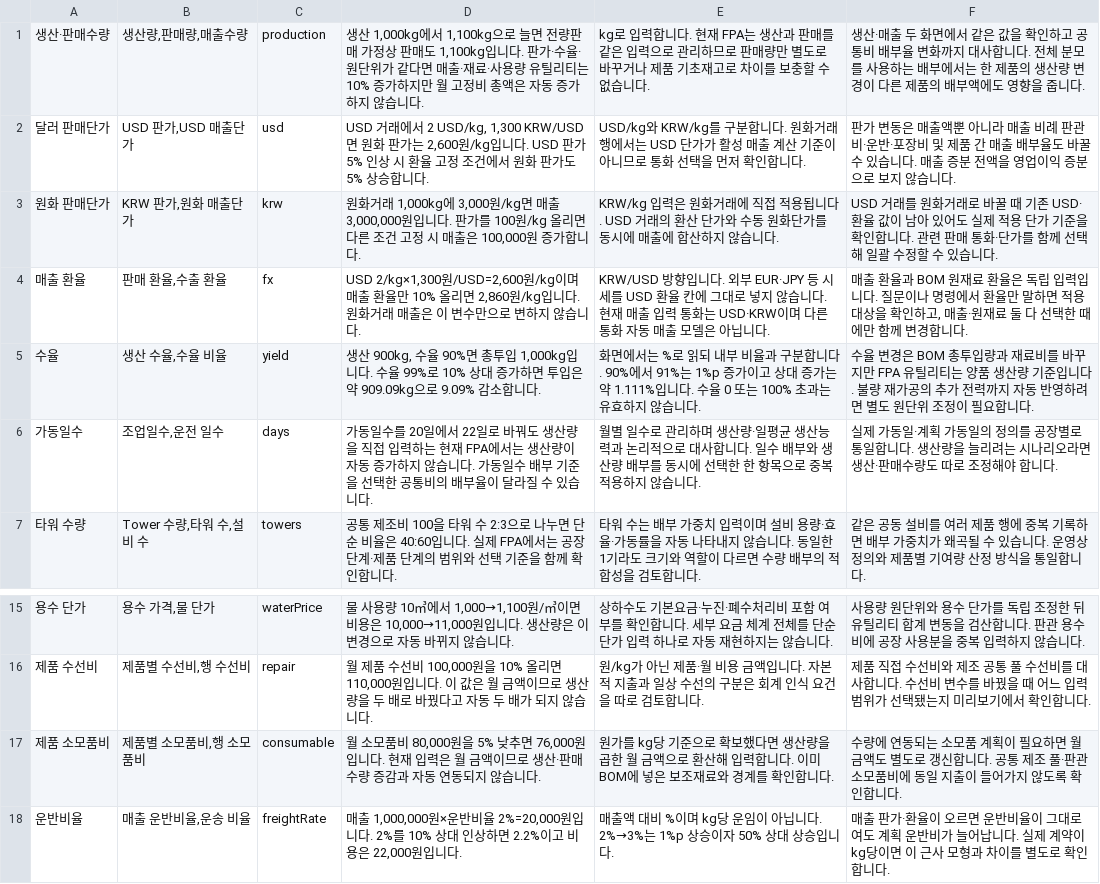
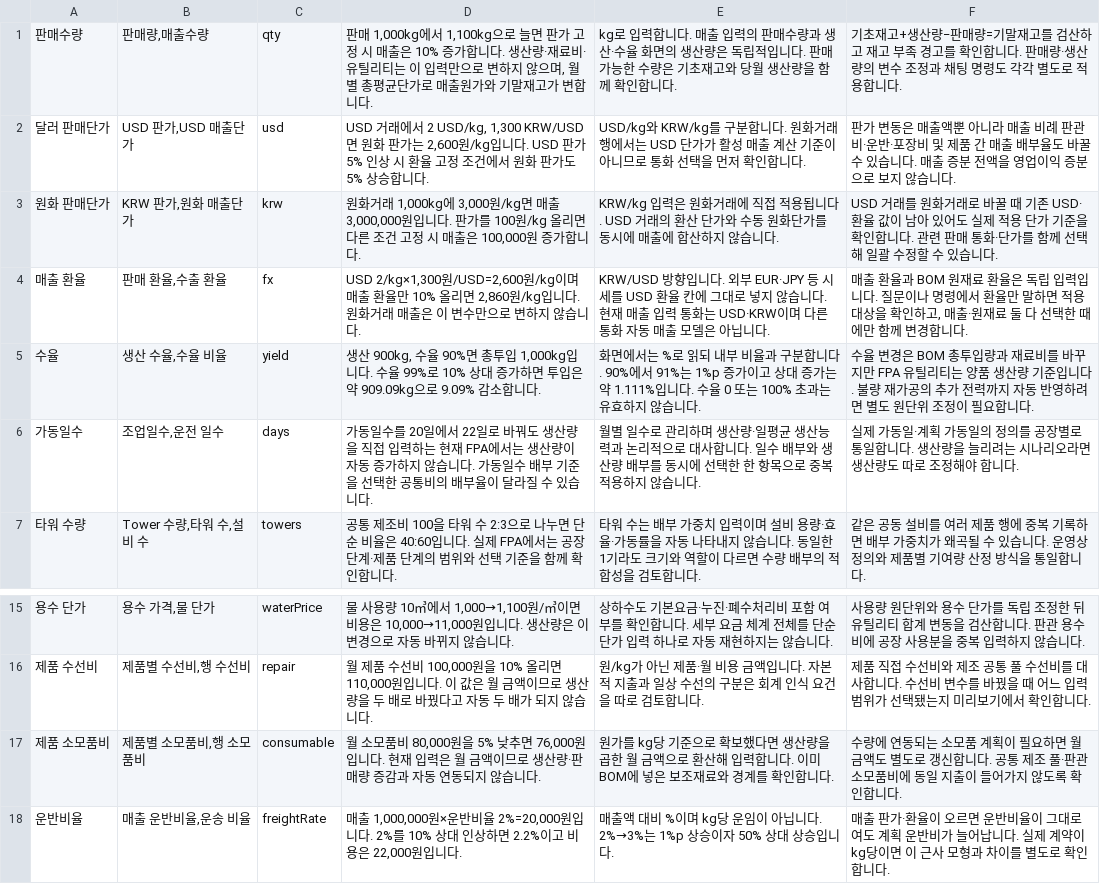
Before and after one commit to bananangs-maker/FPA, a TSV file: src/driver-faq.tsv, drawn as a sheet; only a part is shown, gaps mark what is left out.

```diff
--- a/src/driver-faq.tsv
+++ b/src/driver-faq.tsv
@@ -1,2 +1,2 @@
-생산·판매수량|생산량,판매량,매출수량|production|생산 1,000kg에서 1,100kg으로 늘면 전량판매 가정상 판매도 1,100kg입니다. 판가·수율·원단위가 같다면 매출·재료·사용량 유틸리티는 10% 증가하지만 월 고정비 총액은 자동 증가하지 않습니다.|kg로 입력합니다. 현재 FPA는 생산과 판매를 같은 입력으로 관리하므로 판매량만 별도로 바꾸거나 제품 기초재고로 차이를 보충할 수 없습니다.|생산·매출 두 화면에서 같은 값을 확인하고 공통비 배부율 변화까지 대사합니다. 전체 분모를 사용하는 배부에서는 한 제품의 생산량 변경이 다른 제품의 배부액에도 영향을 줍니다.
+판매수량|판매량,매출수량|qty|판매 1,000kg에서 1,100kg으로 늘면 판가 고정 시 매출은 10% 증가합니다. 생산량·재료비·유틸리티는 이 입력만으로 변하지 않으며, 월별 총평균단가로 매출원가와 기말재고가 변합니다.|kg로 입력합니다. 매출 입력의 판매수량과 생산·수율 화면의 생산량은 독립적입니다. 판매 가능한 수량은 기초재고와 당월 생산량을 함께 확인합니다.|기초재고+생산량−판매량=기말재고를 검산하고 재고 부족 경고를 확인합니다. 판매량·생산량의 변수 조정과 채팅 명령도 각각 별도로 적용합니다.
 달러 판매단가|USD 판가,USD 매출단가|usd|USD 거래에서 2 USD/kg, 1,300 KRW/USD면 원화 판가는 2,600원/kg입니다. USD 판가 5% 인상 시 환율 고정 조건에서 원화 판가도 5% 상승합니다.|USD/kg와 KRW/kg를 구분합니다. 원화거래 행에서는 USD 단가가 활성 매출 계산 기준이 아니므로 통화 선택을 먼저 확인합니다.|판가 변동은 매출액뿐 아니라 매출 비례 판관비·운반·포장비 및 제품 간 매출 배부율도 바꿀 수 있습니다. 매출 증분 전액을 영업이익 증분으로 보지 않습니다.
@@ -5,3 +5,3 @@
 수율|생산 수율,수율 비율|yield|생산 900kg, 수율 90%면 총투입 1,000kg입니다. 수율 99%로 10% 상대 증가하면 투입은 약 909.09kg으로 9.09% 감소합니다.|화면에서는 %로 읽되 내부 비율과 구분합니다. 90%에서 91%는 1%p 증가이고 상대 증가는 약 1.111%입니다. 수율 0 또는 100% 초과는 유효하지 않습니다.|수율 변경은 BOM 총투입량과 재료비를 바꾸지만 FPA 유틸리티는 양품 생산량 기준입니다. 불량 재가공의 추가 전력까지 자동 반영하려면 별도 원단위 조정이 필요합니다.
-가동일수|조업일수,운전 일수|days|가동일수를 20일에서 22일로 바꿔도 생산량을 직접 입력하는 현재 FPA에서는 생산량이 자동 증가하지 않습니다. 가동일수 배부 기준을 선택한 공통비의 배부율이 달라질 수 있습니다.|월별 일수로 관리하며 생산량·일평균 생산능력과 논리적으로 대사합니다. 일수 배부와 생산량 배부를 동시에 선택한 한 항목으로 중복 적용하지 않습니다.|실제 가동일·계획 가동일의 정의를 공장별로 통일합니다. 생산량을 늘리려는 시나리오라면 생산·판매수량도 따로 조정해야 합니다.
+가동일수|조업일수,운전 일수|days|가동일수를 20일에서 22일로 바꿔도 생산량을 직접 입력하는 현재 FPA에서는 생산량이 자동 증가하지 않습니다. 가동일수 배부 기준을 선택한 공통비의 배부율이 달라질 수 있습니다.|월별 일수로 관리하며 생산량·일평균 생산능력과 논리적으로 대사합니다. 일수 배부와 생산량 배부를 동시에 선택한 한 항목으로 중복 적용하지 않습니다.|실제 가동일·계획 가동일의 정의를 공장별로 통일합니다. 생산량을 늘리려는 시나리오라면 생산량도 따로 조정해야 합니다.
 타워 수량|Tower 수량,타워 수,설비 수|towers|공통 제조비 100을 타워 수 2:3으로 나누면 단순 비율은 40:60입니다. 실제 FPA에서는 공장 단계·제품 단계의 범위와 선택 기준을 함께 확인합니다.|타워 수는 배부 가중치 입력이며 설비 용량·효율·가동률을 자동 나타내지 않습니다. 동일한 1기라도 크기와 역할이 다르면 수량 배부의 적합성을 검토합니다.|같은 공동 설비를 여러 제품 행에 중복 기록하면 배부 가중치가 왜곡될 수 있습니다. 운영상 정의와 제품별 기여량 산정 방식을 통일합니다.
@@ -16,3 +16,3 @@
 제품 수선비|제품별 수선비,행 수선비|repair|월 제품 수선비 100,000원을 10% 올리면 110,000원입니다. 이 값은 월 금액이므로 생산량을 두 배로 바꿨다고 자동 두 배가 되지 않습니다.|원/kg가 아닌 제품·월 비용 금액입니다. 자본적 지출과 일상 수선의 구분은 회계 인식 요건을 따로 검토합니다.|제품 직접 수선비와 제조 공통 풀 수선비를 대사합니다. 수선비 변수를 바꿨을 때 어느 입력 범위가 선택됐는지 미리보기에서 확인합니다.
-제품 소모품비|제품별 소모품비,행 소모품비|consumable|월 소모품비 80,000원을 5% 낮추면 76,000원입니다. 현재 입력은 월 금액이므로 생산·판매수량 증감과 자동 연동되지 않습니다.|원가를 kg당 기준으로 확보했다면 생산량을 곱한 월 금액으로 환산해 입력합니다. 이미 BOM에 넣은 보조재료와 경계를 확인합니다.|수량에 연동되는 소모품 계획이 필요하면 월 금액도 별도로 갱신합니다. 공통 제조 풀·판관 소모품비에 동일 지출이 들어가지 않도록 확인합니다.
+제품 소모품비|제품별 소모품비,행 소모품비|consumable|월 소모품비 80,000원을 5% 낮추면 76,000원입니다. 현재 입력은 월 금액이므로 생산량·판매량 증감과 자동 연동되지 않습니다.|원가를 kg당 기준으로 확보했다면 생산량을 곱한 월 금액으로 환산해 입력합니다. 이미 BOM에 넣은 보조재료와 경계를 확인합니다.|수량에 연동되는 소모품 계획이 필요하면 월 금액도 별도로 갱신합니다. 공통 제조 풀·판관 소모품비에 동일 지출이 들어가지 않도록 확인합니다.
 운반비율|매출 운반비율,운송 비율|freightRate|매출 1,000,000원×운반비율 2%=20,000원입니다. 2%를 10% 상대 인상하면 2.2%이고 비용은 22,000원입니다.|매출액 대비 %이며 kg당 운임이 아닙니다. 2%→3%는 1%p 상승이자 50% 상대 상승입니다.|매출 판가·환율이 오르면 운반비율이 그대로여도 계획 운반비가 늘어납니다. 실제 계약이 kg당이면 이 근사 모형과 차이를 별도로 확인합니다.
```
Also changed, not shown: src/expense-faq.tsv, src/financial-faq.tsv, 20 other files.
